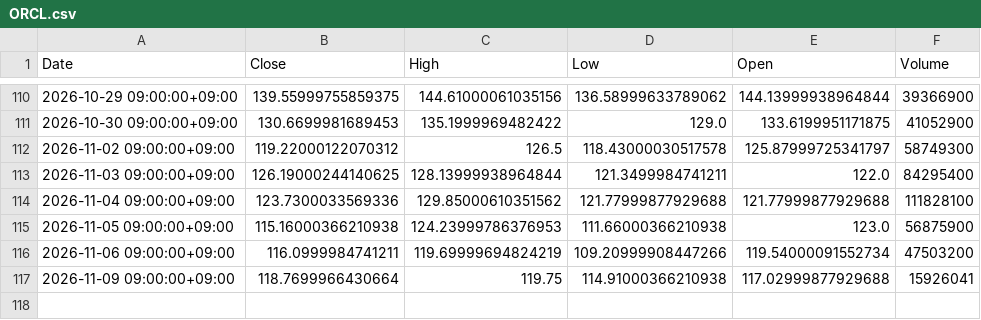
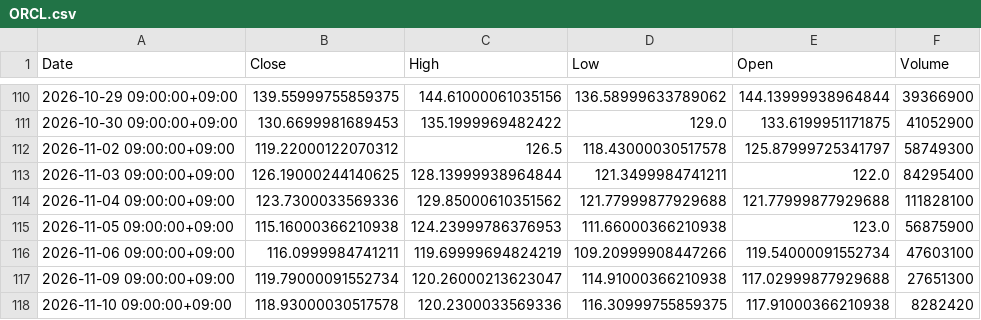
Before and after one commit to libelolen57-dotcom/j-titan, a CSV file: data/us/ORCL.csv, drawn as a sheet; only a part is shown, gaps mark what is left out.

```diff
--- a/data/us/ORCL.csv
+++ b/data/us/ORCL.csv
@@ -115,3 +115,4 @@ Date,Close,High,Low,Open,Volume
 2026-11-05 09:00:00+09:00,115.16000366210938,124.23999786376953,111.66000366210938,123.0,56875900
-2026-11-06 09:00:00+09:00,116.0999984741211,119.69999694824219,109.20999908447266,119.54000091552734,47503200
-2026-11-09 09:00:00+09:00,118.7699966430664,119.75,114.91000366210938,117.02999877929688,15926041
+2026-11-06 09:00:00+09:00,116.0999984741211,119.69999694824219,109.20999908447266,119.54000091552734,47603100
+2026-11-09 09:00:00+09:00,119.79000091552734,120.26000213623047,114.91000366210938,117.02999877929688,27651300
+2026-11-10 09:00:00+09:00,118.93000030517578,120.2300033569336,116.30999755859375,117.91000366210938,8282420
```
Also changed, not shown: data/us/AVGO.csv, data/us/NVDA.csv, 41 other files.
